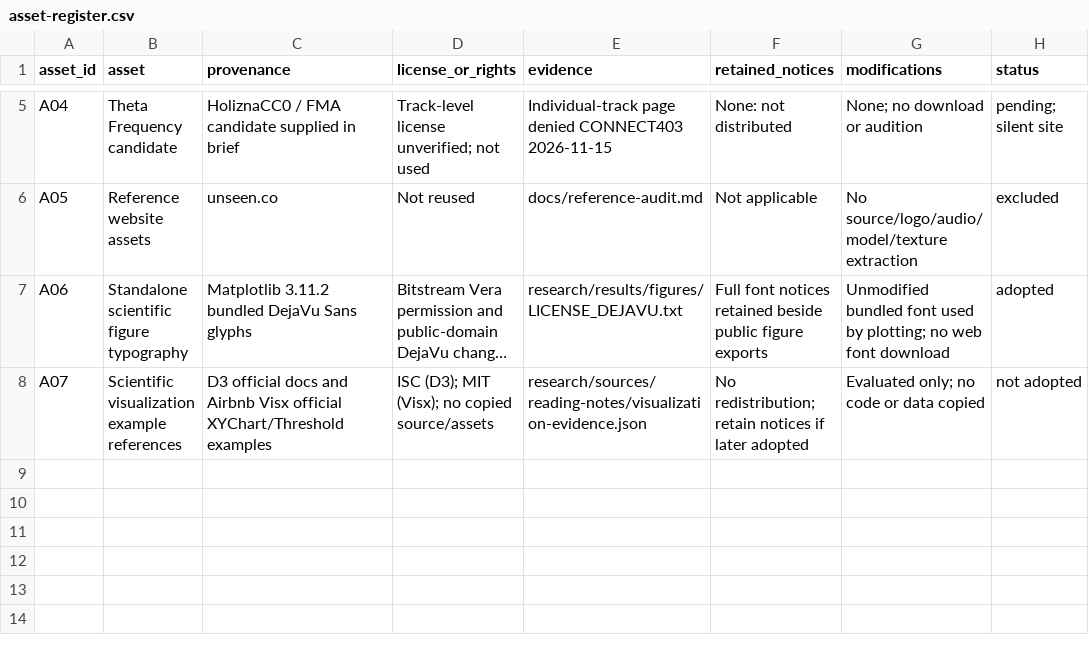
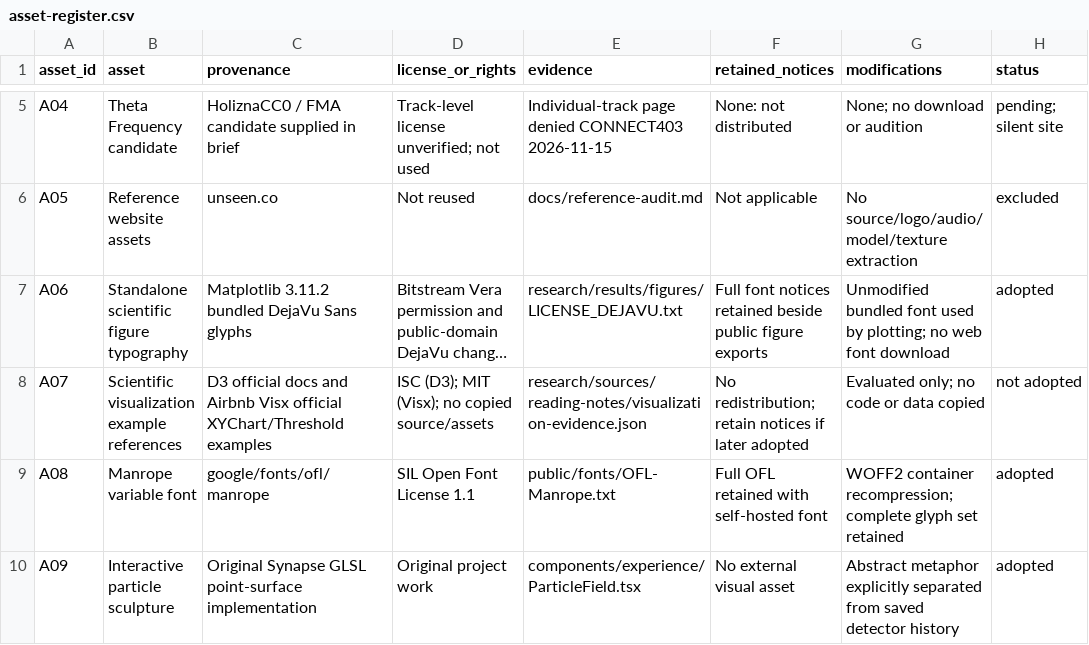
Before and after one commit to projectsingularity11/synapse, a CSV file: docs/asset-register.csv, drawn as a sheet; only a part is shown, gaps mark what is left out; long unchanged cells end in …; the diff names each change by its address in the sheet, - before the commit and + after, or states it on an @@ line.

Commit message:
feat: redesign Synapse as an immersive interactive research experience

```diff
--- a/docs/asset-register.csv
+++ b/docs/asset-register.csv
+row 9: A08 | Manrope variable font | google/fonts/ofl/manrope | SIL Open Font License 1.1 | public/fonts/OFL-Manrope.txt | Full OFL retained with self-hosted font | WOFF2 container recompression; complete glyph set retained | adopted
+row 10: A09 | Interactive particle sculpture | Original Synapse GLSL point-surface implementation | Original project work | components/experience/ParticleField.tsx | No external visual asset | Abstract metaphor explicitly separated from saved detector history | adopted
```
Also changed, not shown: public/data/asset-register.csv, 57 other files.
